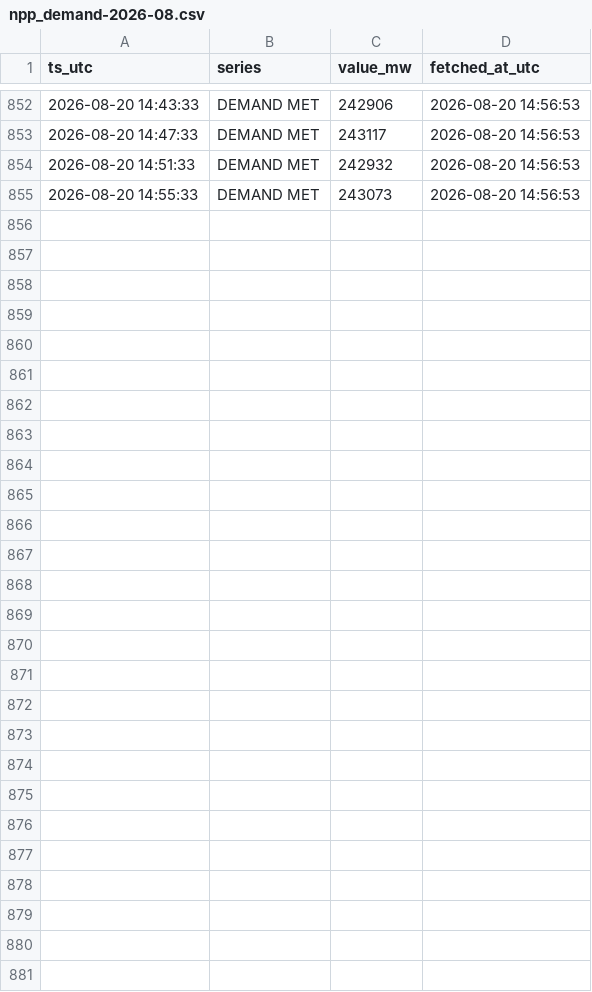
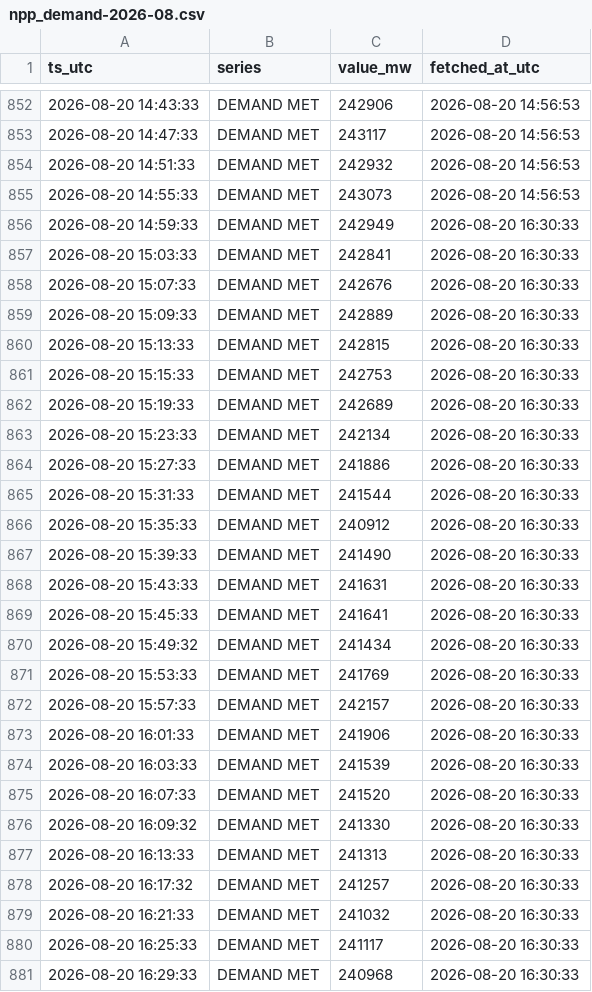
Before and after one commit to Amanthegoat007/FlexTrade, a CSV file: data/collected/npp_demand-2026-08.csv, drawn as a sheet; only a part is shown, gaps mark what is left out; the diff names each change by its address in the sheet, - before the commit and + after, or states it on an @@ line.

Commit message:
collect 2026-08-20 16:35 UTC (2 ticks)

```diff
--- a/data/collected/npp_demand-2026-08.csv
+++ b/data/collected/npp_demand-2026-08.csv
+row 856: 2026-08-20 14:59:33 | DEMAND MET | 242949 | 2026-08-20 16:30:33
+row 857: 2026-08-20 15:03:33 | DEMAND MET | 242841 | 2026-08-20 16:30:33
+row 858: 2026-08-20 15:07:33 | DEMAND MET | 242676 | 2026-08-20 16:30:33
+row 859: 2026-08-20 15:09:33 | DEMAND MET | 242889 | 2026-08-20 16:30:33
+row 860: 2026-08-20 15:13:33 | DEMAND MET | 242815 | 2026-08-20 16:30:33
+row 861: 2026-08-20 15:15:33 | DEMAND MET | 242753 | 2026-08-20 16:30:33
+row 862: 2026-08-20 15:19:33 | DEMAND MET | 242689 | 2026-08-20 16:30:33
+row 863: 2026-08-20 15:23:33 | DEMAND MET | 242134 | 2026-08-20 16:30:33
+row 864: 2026-08-20 15:27:33 | DEMAND MET | 241886 | 2026-08-20 16:30:33
+row 865: 2026-08-20 15:31:33 | DEMAND MET | 241544 | 2026-08-20 16:30:33
+row 866: 2026-08-20 15:35:33 | DEMAND MET | 240912 | 2026-08-20 16:30:33
+row 867: 2026-08-20 15:39:33 | DEMAND MET | 241490 | 2026-08-20 16:30:33
+row 868: 2026-08-20 15:43:33 | DEMAND MET | 241631 | 2026-08-20 16:30:33
+row 869: 2026-08-20 15:45:33 | DEMAND MET | 241641 | 2026-08-20 16:30:33
+row 870: 2026-08-20 15:49:32 | DEMAND MET | 241434 | 2026-08-20 16:30:33
+row 871: 2026-08-20 15:53:33 | DEMAND MET | 241769 | 2026-08-20 16:30:33
+row 872: 2026-08-20 15:57:33 | DEMAND MET | 242157 | 2026-08-20 16:30:33
+row 873: 2026-08-20 16:01:33 | DEMAND MET | 241906 | 2026-08-20 16:30:33
+row 874: 2026-08-20 16:03:33 | DEMAND MET | 241539 | 2026-08-20 16:30:33
+row 875: 2026-08-20 16:07:33 | DEMAND MET | 241520 | 2026-08-20 16:30:33
+row 876: 2026-08-20 16:09:32 | DEMAND MET | 241330 | 2026-08-20 16:30:33
+row 877: 2026-08-20 16:13:33 | DEMAND MET | 241313 | 2026-08-20 16:30:33
+row 878: 2026-08-20 16:17:32 | DEMAND MET | 241257 | 2026-08-20 16:30:33
+row 879: 2026-08-20 16:21:33 | DEMAND MET | 241032 | 2026-08-20 16:30:33
+row 880: 2026-08-20 16:25:33 | DEMAND MET | 241117 | 2026-08-20 16:30:33
+row 881: 2026-08-20 16:29:33 | DEMAND MET | 240968 | 2026-08-20 16:30:33
```
Also changed, not shown: 1 other file.
